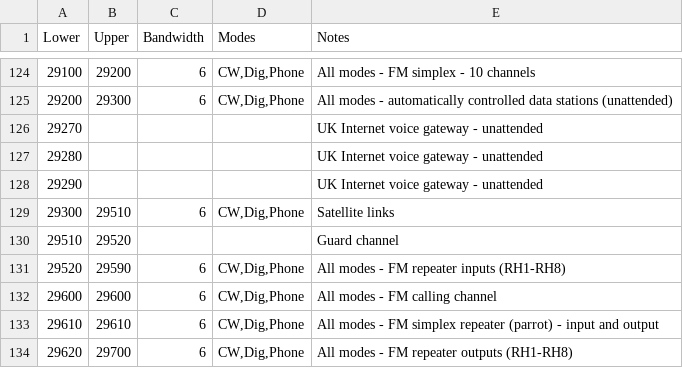
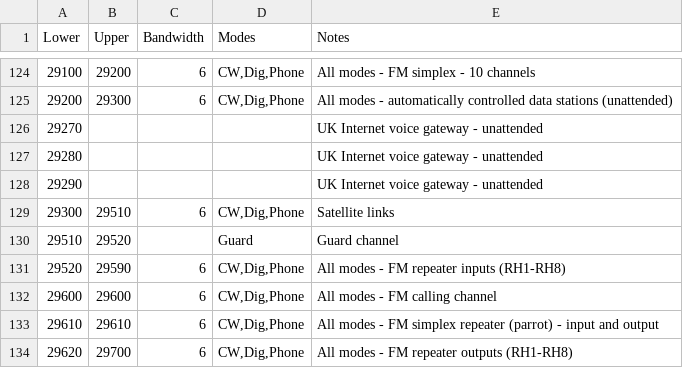
Before and after one commit to pvrose/zzatools, a TSV file: reference/band_plan.tsv, drawn as a sheet; only a part is shown, gaps mark what is left out; the diff covers the shown part only.

```diff
--- a/reference/band_plan.tsv
+++ b/reference/band_plan.tsv
@@ -129,3 +129,3 @@ Lower	Upper	Bandwidth	Modes	Notes
 29300	29510	6	CW,Dig,Phone	Satellite links
-29510	29520			Guard channel
+29510	29520		Guard	Guard channel
 29520	29590	6	CW,Dig,Phone	All modes - FM repeater inputs (RH1-RH8)
```
Also changed, not shown: 7 edited cells elsewhere in this file, 11 other files.
